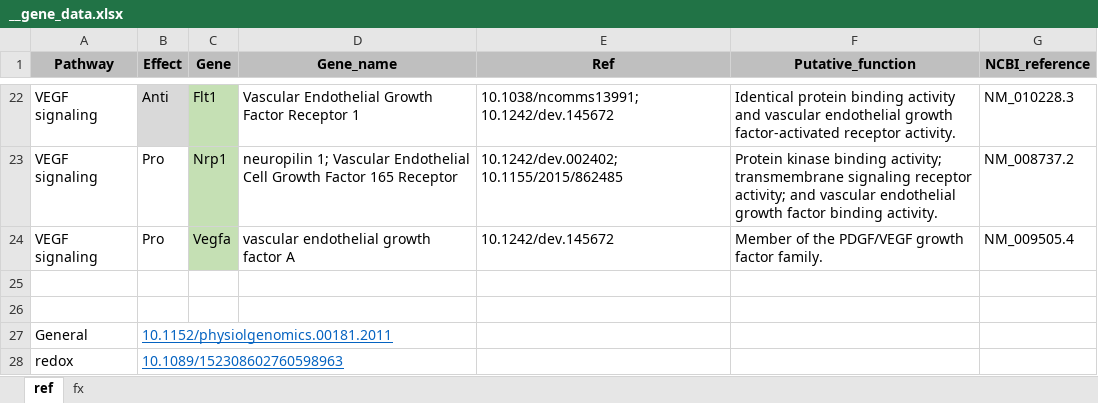
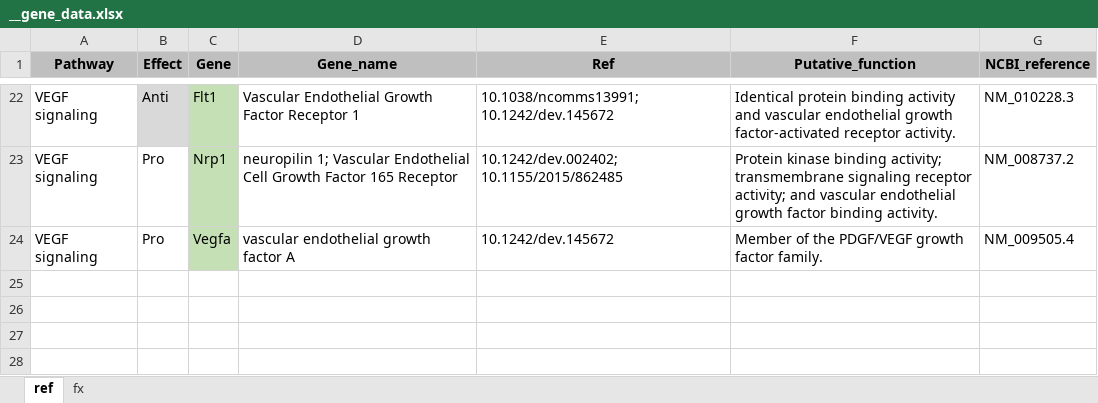
Before and after one commit to agalic-rd/Vasc-AoP, an Excel workbook: data/__gene_data.xlsx, sheet ref, drawn as a sheet; only a part is shown, gaps mark what is left out; values as stored, in another font and other column widths than the file's, no borders; the diff names each change by its address in the sheet, - before the commit and + after, or states it on an @@ line.

Commit message:
Cleaning

```diff
--- a/data/__gene_data.xlsx (sheet ref)
+++ b/data/__gene_data.xlsx (sheet ref)
-row 25: (empty)
-row 26: (empty)
-row 27: General | 10.1152/physiolgenomics.00181.2011
-row 28: redox | 10.1089/152308602760598963
```
